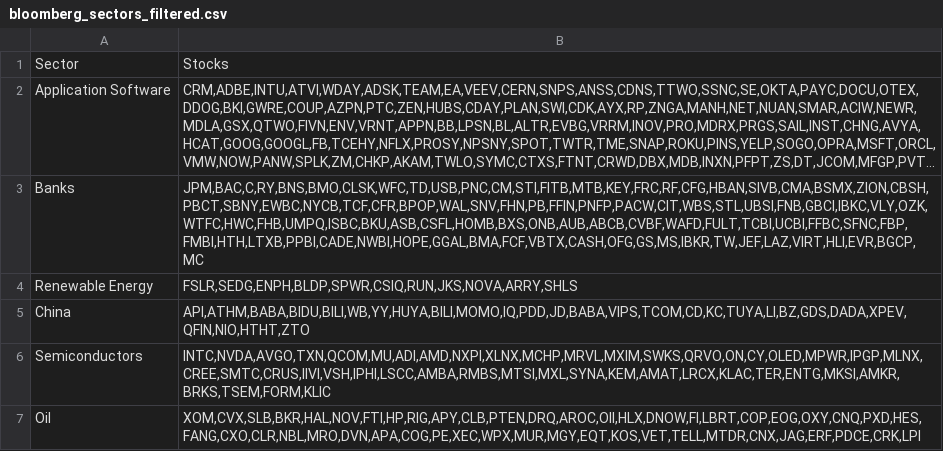
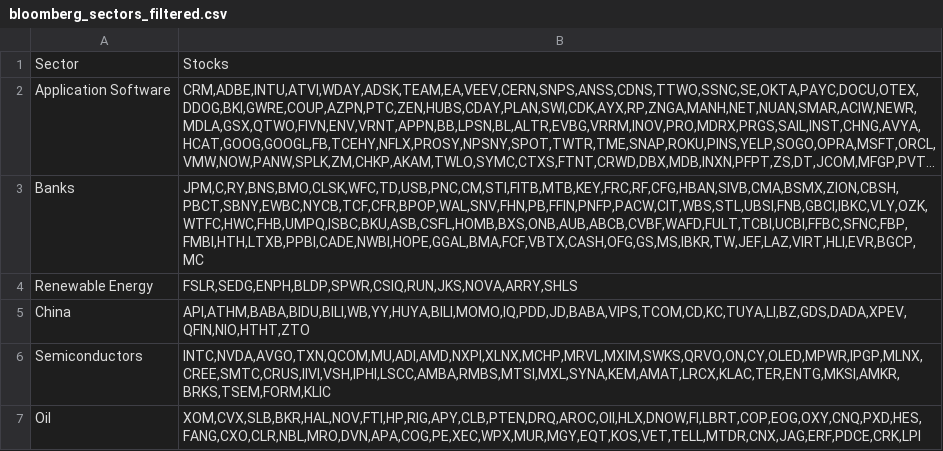
Before and after one commit to olegDk/after_hours_trading, a CSV file: analytics/modeling/training/bloomberg_sectors_filtered.csv, drawn as a sheet; long unchanged cells end in …; the diff names each change by its address in the sheet, - before the commit and + after, or states it on an @@ line.

```diff
--- a/analytics/modeling/training/bloomberg_sectors_filtered.csv
+++ b/analytics/modeling/training/bloomberg_sectors_filtered.csv
-B3: JPM,BAC,C,RY,BNS,BMO,CLSK,WFC,TD,USB,PNC,CM,STI,FITB,MTB,KEY,FRC,RF,CFG,HBAN,SIVB,CMA,BSMX,ZION,CBSH,PBCT,SBNY,EWBC,NYCB,TCF,CFR,BPOP,WAL,SNV,FHN,PB,FFIN,PNFP,PACW,CIT,WBS,STL,UBSI,FNB,GBCI,IBKC,VLY,OZK,WTFC,HWC,FHB,UMPQ,ISBC,BKU,ASB,CSFL,HOMB,BXS,ONB,AUB,ABCB,CVBF,WAFD,FULT,TCBI,UCBI,FFBC,SFNC,FBP,FMBI,HTH,LTXB,PPBI,CADE,NWBI,HOPE,GGAL,BMA,FCF,VBTX,CASH,OFG,GS,MS,IBKR,TW,JEF,LAZ,VIRT,HLI,EVR,BGCP,MC
+B3: JPM,C,RY,BNS,BMO,CLSK,WFC,TD,USB,PNC,CM,STI,FITB,MTB,KEY,FRC,RF,CFG,HBAN,SIVB,CMA,BSMX,ZION,CBSH,PBCT,SBNY,EWBC,NYCB,TCF,CFR,BPOP,WAL,SNV,FHN,PB,FFIN,PNFP,PACW,CIT,WBS,STL,UBSI,FNB,GBCI,IBKC,VLY,OZK,WTFC,HWC,FHB,UMPQ,ISBC,BKU,ASB,CSFL,HOMB,BXS,ONB,AUB,ABCB,CVBF,WAFD,FULT,TCBI,UCBI,FFBC,SFNC,FBP,FMBI,HTH,LTXB,PPBI,CADE,NWBI,HOPE,GGAL,BMA,FCF,VBTX,CASH,OFG,GS,MS,IBKR,TW,JEF,LAZ,VIRT,HLI,EVR,BGCP,MC
```
Also changed, not shown: analytics/modeling/tickers.csv, analytics/modeling/training/stocks_filtered.csv, 29 other files.
